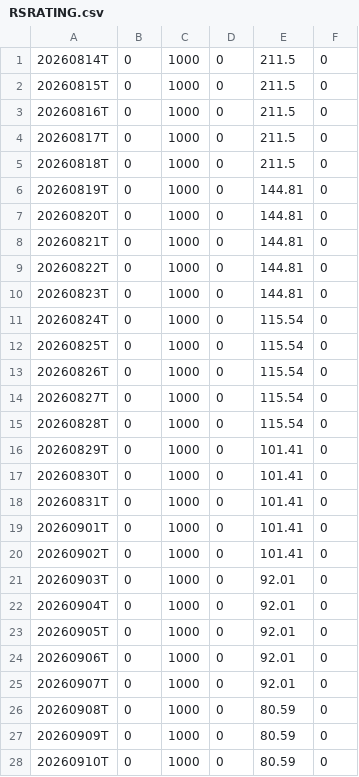
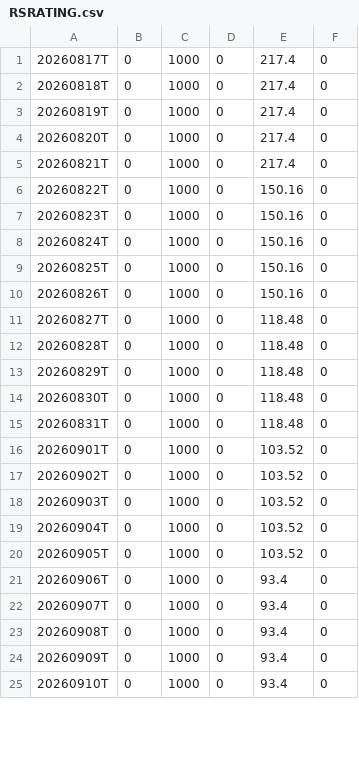
Before and after one commit to khrameshfi/RSind, a CSV file: output/RSRATING.csv, drawn as a sheet; only a part is shown; the diff covers the shown part only.

```diff
--- a/output/RSRATING.csv
+++ b/output/RSRATING.csv
@@ -1,28 +1,25 @@
-20260814T,0,1000,0,211.5,0
-20260815T,0,1000,0,211.5,0
-20260816T,0,1000,0,211.5,0
-20260817T,0,1000,0,211.5,0
-20260818T,0,1000,0,211.5,0
-20260819T,0,1000,0,144.81,0
-20260820T,0,1000,0,144.81,0
-20260821T,0,1000,0,144.81,0
-20260822T,0,1000,0,144.81,0
-20260823T,0,1000,0,144.81,0
-20260824T,0,1000,0,115.54,0
-20260825T,0,1000,0,115.54,0
-20260826T,0,1000,0,115.54,0
-20260827T,0,1000,0,115.54,0
-20260828T,0,1000,0,115.54,0
-20260829T,0,1000,0,101.41,0
-20260830T,0,1000,0,101.41,0
-20260831T,0,1000,0,101.41,0
-20260901T,0,1000,0,101.41,0
-20260902T,0,1000,0,101.41,0
-20260903T,0,1000,0,92.01,0
-20260904T,0,1000,0,92.01,0
-20260905T,0,1000,0,92.01,0
-20260906T,0,1000,0,92.01,0
-20260907T,0,1000,0,92.01,0
-20260908T,0,1000,0,80.59,0
-20260909T,0,1000,0,80.59,0
-20260910T,0,1000,0,80.59,0
+20260817T,0,1000,0,217.4,0
+20260818T,0,1000,0,217.4,0
+20260819T,0,1000,0,217.4,0
+20260820T,0,1000,0,217.4,0
+20260821T,0,1000,0,217.4,0
+20260822T,0,1000,0,150.16,0
+20260823T,0,1000,0,150.16,0
+20260824T,0,1000,0,150.16,0
+20260825T,0,1000,0,150.16,0
+20260826T,0,1000,0,150.16,0
+20260827T,0,1000,0,118.48,0
+20260828T,0,1000,0,118.48,0
+20260829T,0,1000,0,118.48,0
+20260830T,0,1000,0,118.48,0
+20260831T,0,1000,0,118.48,0
+20260901T,0,1000,0,103.52,0
+20260902T,0,1000,0,103.52,0
+20260903T,0,1000,0,103.52,0
+20260904T,0,1000,0,103.52,0
+20260905T,0,1000,0,103.52,0
+20260906T,0,1000,0,93.4,0
+20260907T,0,1000,0,93.4,0
+20260908T,0,1000,0,93.4,0
+20260909T,0,1000,0,93.4,0
+20260910T,0,1000,0,93.4,0
```
Also changed, not shown: 3 added rows and 7 edited cells elsewhere in this file, output/rs_stocks.csv, 28 other files.
